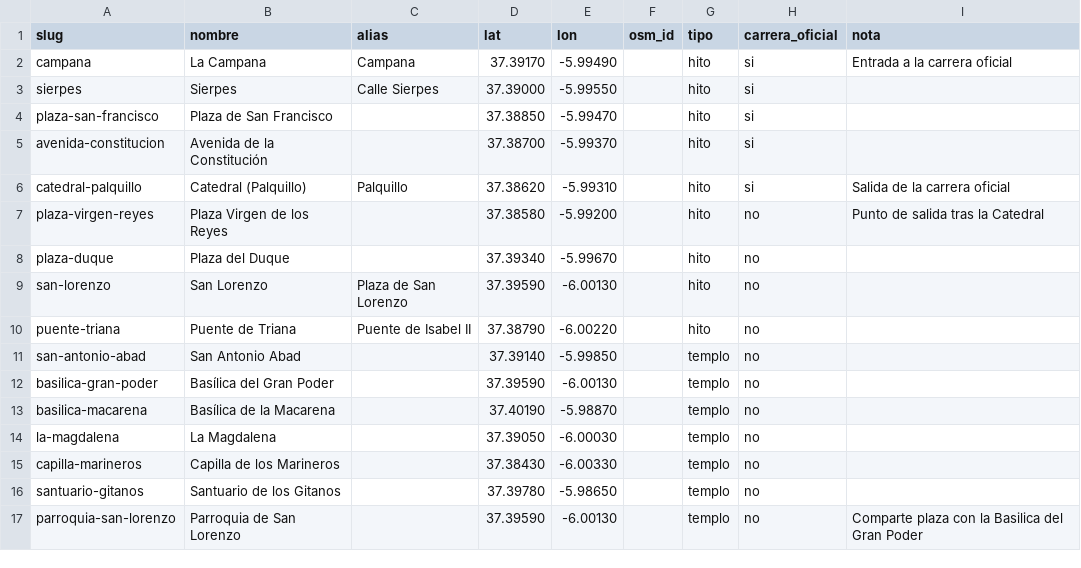
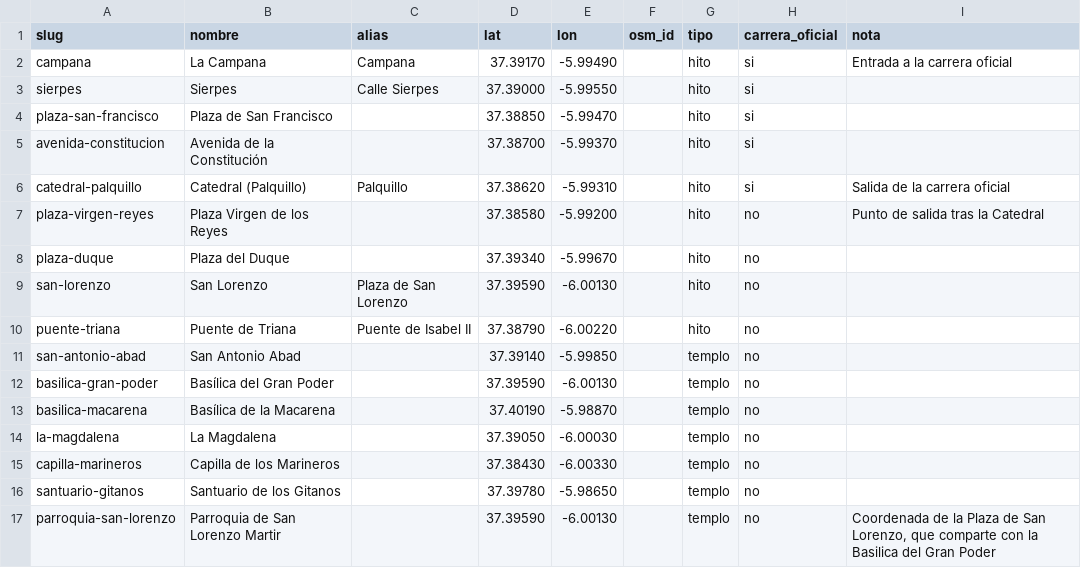
Before and after one commit to barrerot/cofradar2026, a CSV file: docs/datos/mock/puntos_control.csv, drawn as a sheet.

```diff
--- a/docs/datos/mock/puntos_control.csv
+++ b/docs/datos/mock/puntos_control.csv
@@ -16,2 +16,2 @@ capilla-marineros,Capilla de los Marineros,,37.38430,-6.00330,,templo,no,
 santuario-gitanos,Santuario de los Gitanos,,37.39780,-5.98650,,templo,no,
-parroquia-san-lorenzo,Parroquia de San Lorenzo,,37.39590,-6.00130,,templo,no,Comparte plaza con la Basilica del Gran Poder
+parroquia-san-lorenzo,Parroquia de San Lorenzo Martir,,37.39590,-6.00130,,templo,no,"Coordenada de la Plaza de San Lorenzo, que comparte con la Basilica del Gran Poder"
```
Also changed, not shown: docs/datos/mock/cofradias.csv, 1 other file.
